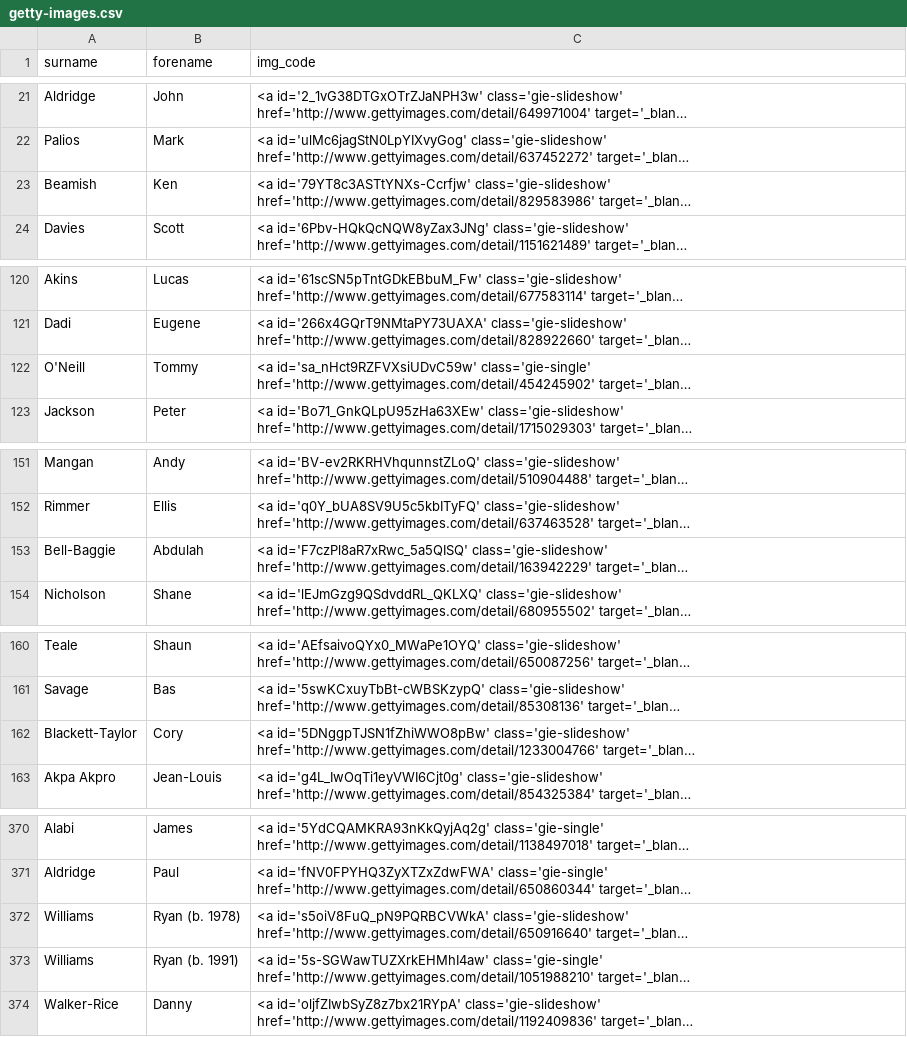
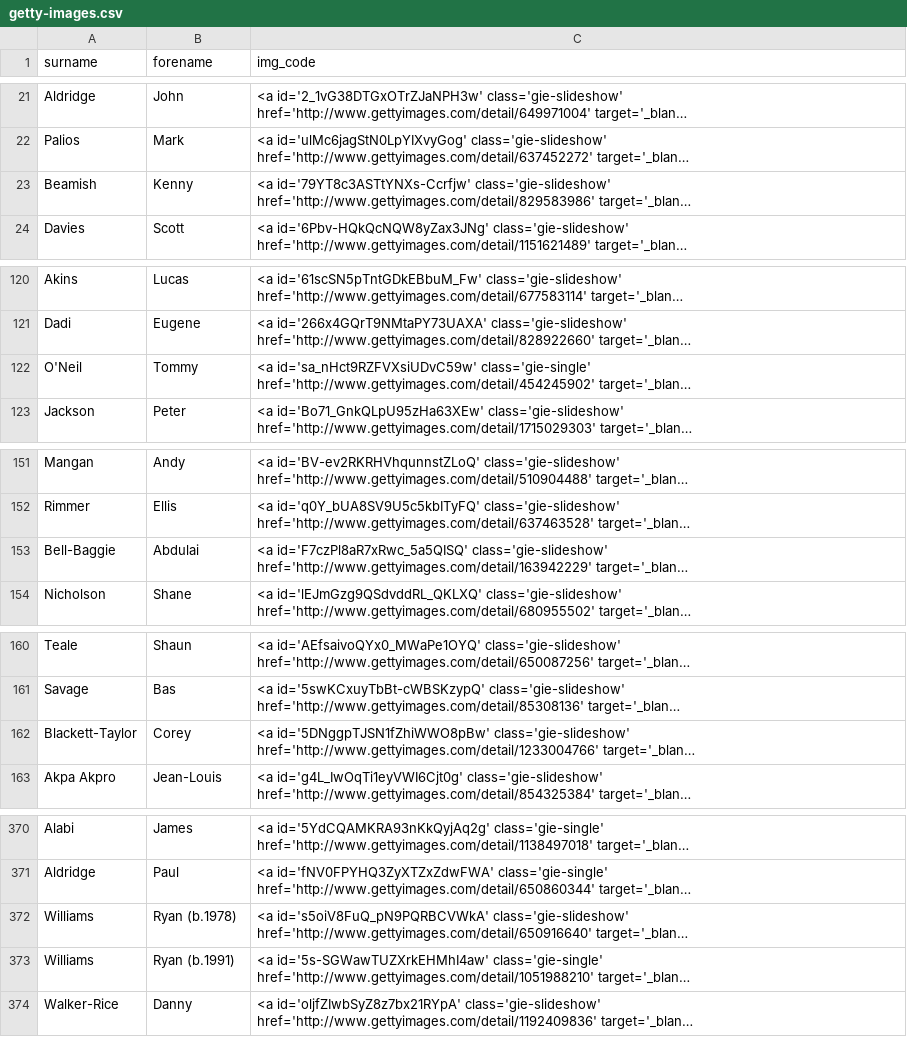
Before and after one commit to petebrown/source-getty-players, a CSV file: getty-images.csv, drawn as a sheet; only a part is shown, gaps mark what is left out; long unchanged cells end in …; the diff covers the shown part only; the diff names each change by its address in the sheet, - before the commit and + after, or states it on an @@ line.

Commit message:
name fixes

```diff
--- a/getty-images.csv
+++ b/getty-images.csv
-B23 (forename): Ken
+B23 (forename): Kenny
-A122 (surname): O'Neill
+A122 (surname): O'Neil
-B153 (forename): Abdulah
+B153 (forename): Abdulai
-B162 (forename): Cory
+B162 (forename): Corey
-B372 (forename): Ryan (b. 1978)
+B372 (forename): Ryan (b.1978)
-B373 (forename): Ryan (b. 1991)
+B373 (forename): Ryan (b.1991)
```
Also changed, not shown: 10 edited cells elsewhere in this file.
